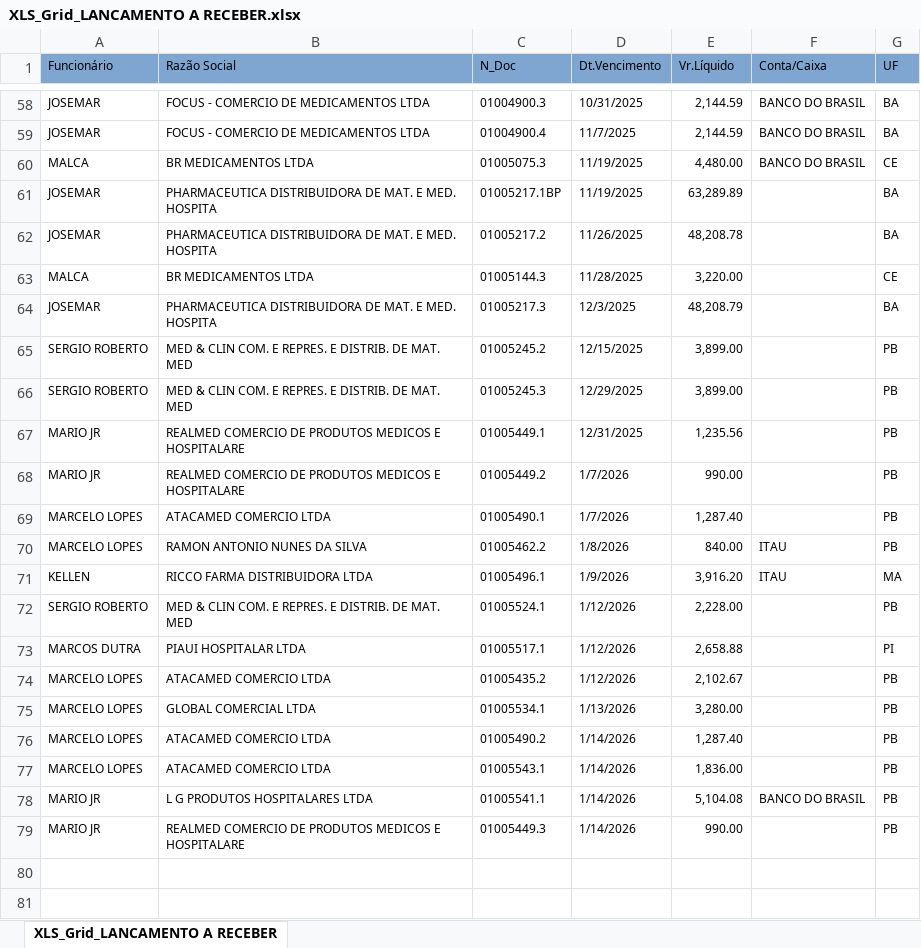
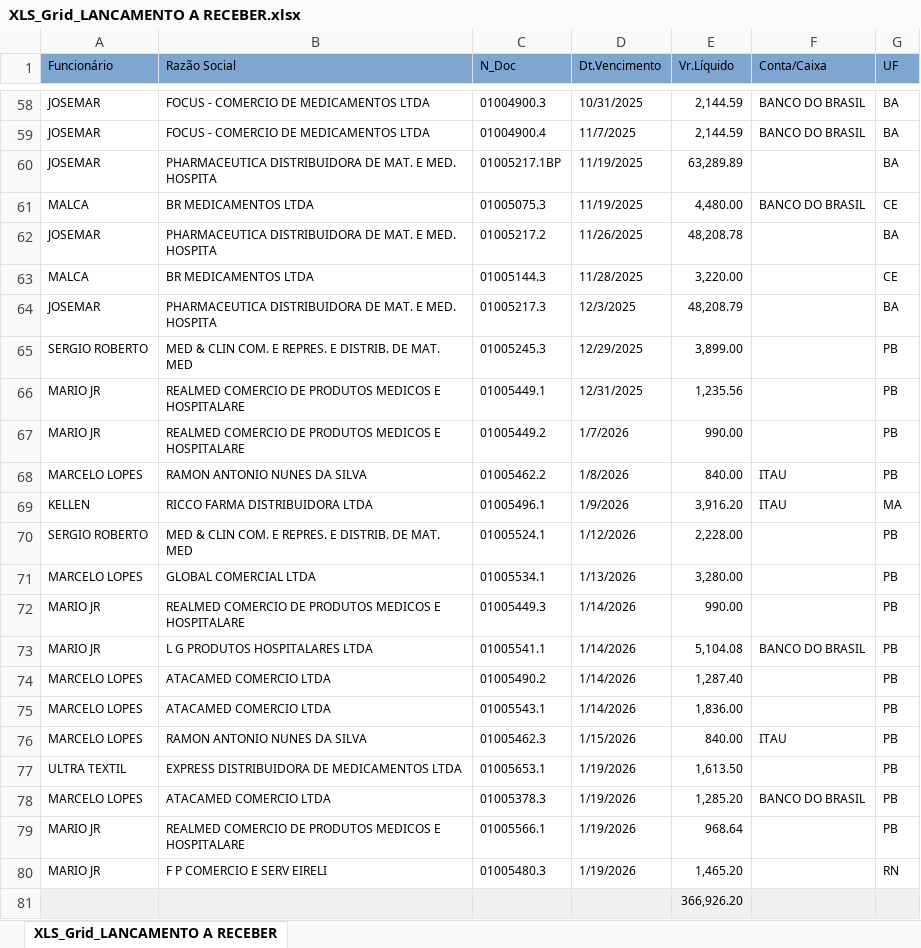
Before and after one commit to fabiosilvavendas-byte/CRM_Medtextil, an Excel workbook: dados/XLS_Grid_LANCAMENTO A RECEBER.xlsx, sheet XLS_Grid_LANCAMENTO A RECEBER, drawn as a sheet; only a part is shown, gaps mark what is left out; values as stored, in another font and other column widths than the file's, no borders; removed rows and columns are numbered as before the commit, all else as after; the diff names each change by its address in the sheet, - before the commit and + after, or states it on an @@ line.

```diff
--- a/dados/XLS_Grid_LANCAMENTO A RECEBER.xlsx (sheet XLS_Grid_LANCAMENTO A RECEBER)
+++ b/dados/XLS_Grid_LANCAMENTO A RECEBER.xlsx (sheet XLS_Grid_LANCAMENTO A RECEBER)
@@ row 61 moved to row 60: JOSEMAR @@
-row 65: SERGIO ROBERTO | MED & CLIN COM. E REPRES. E DISTRIB. DE MAT. MED | 01005245.2 | 12/15/2025 | 3,899.00 |  | PB
-row 69: MARCELO LOPES | ATACAMED COMERCIO LTDA | 01005490.1 | 1/7/2026 | 1,287.40 |  | PB
-row 73: MARCOS DUTRA | PIAUI HOSPITALAR LTDA | 01005517.1 | 1/12/2026 | 2,658.88 |  | PI
-row 74: MARCELO LOPES | ATACAMED COMERCIO LTDA | 01005435.2 | 1/12/2026 | 2,102.67 |  | PB
+row 72: MARIO JR | REALMED COMERCIO DE PRODUTOS MEDICOS E HOSPITALARE | 01005449.3 | 1/14/2026 | 990.00 |  | PB
@@ row 78 moved to row 73: MARIO JR @@
+row 76: MARCELO LOPES | RAMON ANTONIO NUNES DA SILVA | 01005462.3 | 1/15/2026 | 840.00 | ITAU | PB
+row 77: ULTRA TEXTIL | EXPRESS DISTRIBUIDORA DE MEDICAMENTOS LTDA | 01005653.1 | 1/19/2026 | 1,613.50 |  | PB
+row 78: MARCELO LOPES | ATACAMED COMERCIO LTDA | 01005378.3 | 1/19/2026 | 1,285.20 | BANCO DO BRASIL | PB
-C79 (N_Doc): 01005449.3
+C79 (N_Doc): 01005566.1
-D79 (Dt.Vencimento): 1/14/2026
+D79 (Dt.Vencimento): 1/19/2026
-E79 (Vr.Líquido): 990.00
+E79 (Vr.Líquido): 968.64
+row 80: MARIO JR | F P COMERCIO E SERV EIRELI | 01005480.3 | 1/19/2026 | 1,465.20 |  | RN
+row 81:  |  |  |  | 366,926.20
```
Also changed, not shown: dados/CONSULTA_VENDEDORES.xlsx.
